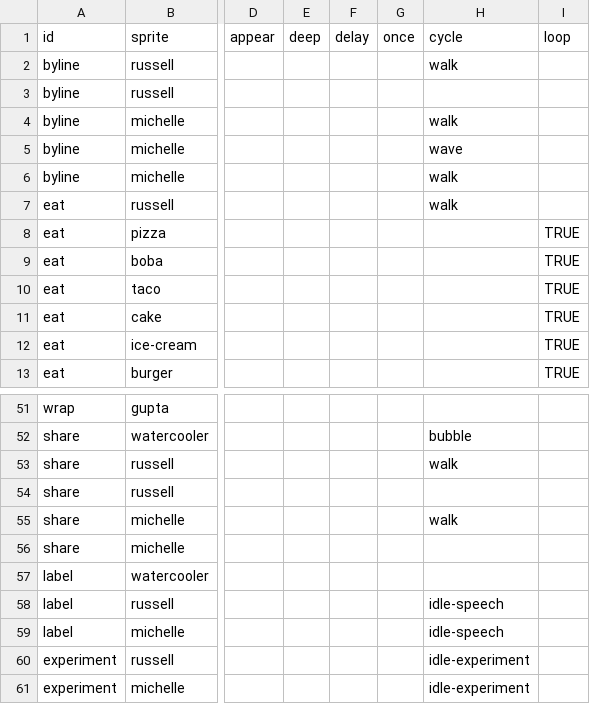
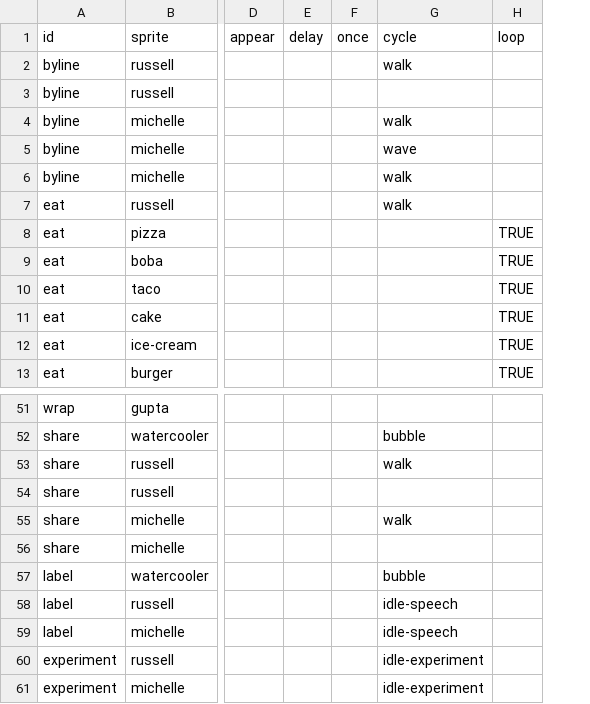
Before and after one commit to the-pudding/sesame, a CSV file: src/data/cues.csv, drawn as a sheet; only a part is shown, gaps mark what is left out; removed rows and columns are numbered as before the commit, all else as after; the diff names each change by its address in the sheet, - before the commit and + after, or states it on an @@ line.

```diff
--- a/src/data/cues.csv
+++ b/src/data/cues.csv
-column E (deep), empty
-G57 (cycle): (empty)
+G57 (cycle): bubble
```
Also changed, not shown: 13 other files.
